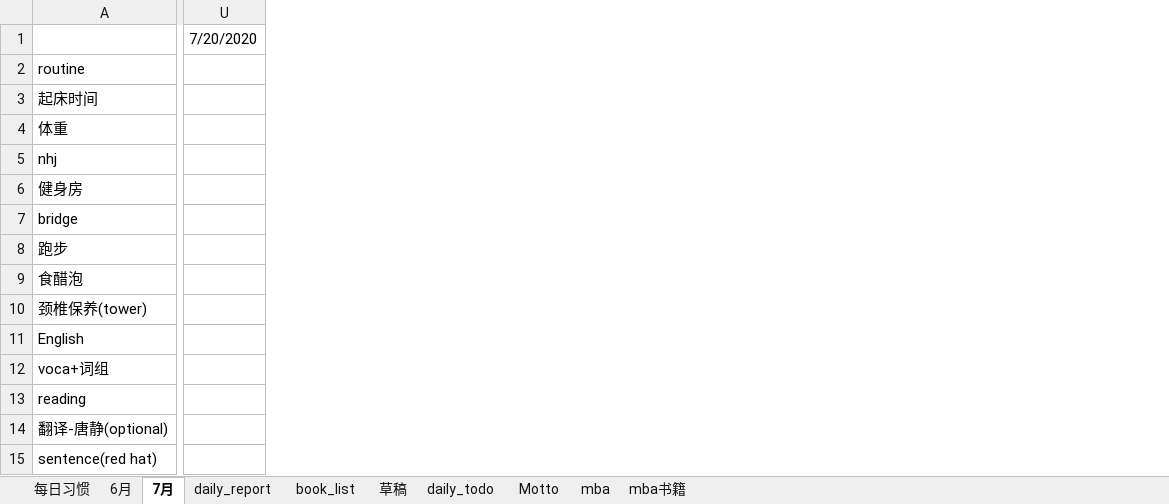
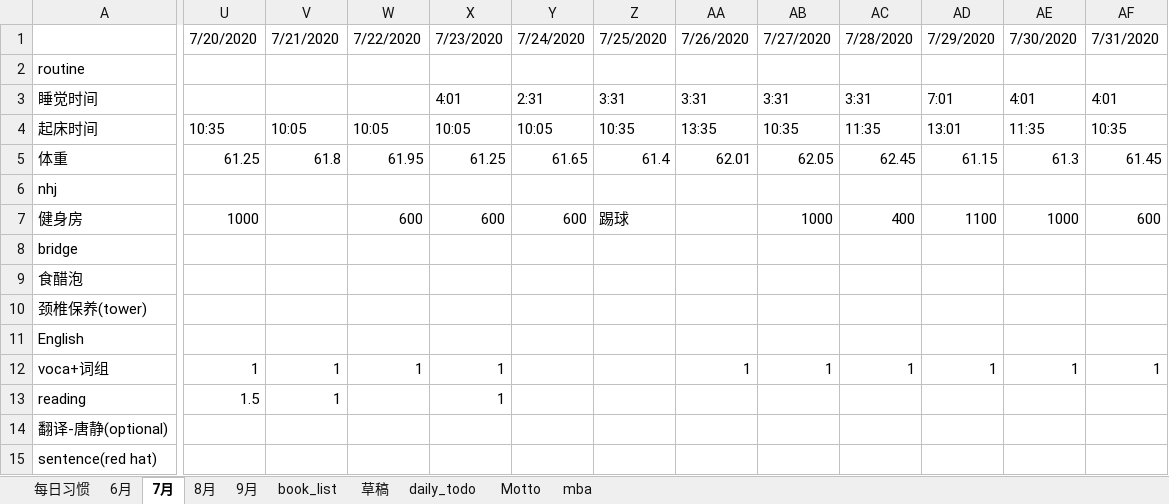
Before and after one commit to yuanlinhu/summary, an Excel workbook: daily.xlsx, sheet 7月, drawn as a sheet; only a part is shown, gaps mark what is left out; values as stored, in another font and other column widths than the file's, no cell formats; removed rows and columns are numbered as before the commit, all else as after; rows hold the shown columns only; the diff covers the shown part only; the diff names each change by its address in the sheet, - before the commit and + after, or states it on an @@ line.

```diff
--- a/daily.xlsx (sheet 7月)
+++ b/daily.xlsx (sheet 7月)
-sheet tab: daily_report
-sheet tab: mba书籍
+sheet tab: 8月
+sheet tab: 9月
-column U, row 1: 7/20/2020
+column U, row 1: 7/20/2020; rows 4-13: 10:35 | 61.25 |  | 1000 |  |  |  |  | 1 | 1.5
+column V, row 1: 7/21/2020; rows 4-13: 10:05 | 61.8 |  |  |  |  |  |  | 1 | 1
+column W, row 1: 7/22/2020; rows 4-12: 10:05 | 61.95 |  | 600 |  |  |  |  | 1
+column X, row 1: 7/23/2020; rows 4-13: 10:05 | 61.25 |  | 600 |  |  |  |  | 1 | 1
+column Y, row 1: 7/24/2020; rows 4-7: 10:05 | 61.65 |  | 600
+column Z, row 1: 7/25/2020; rows 4-7: 10:35 | 61.4 |  | 踢球
+column AA, row 1: 7/26/2020; rows 4-12: 13:35 | 62.01 |  |  |  |  |  |  | 1
+column AB, row 1: 7/27/2020; rows 4-12: 10:35 | 62.05 |  | 1000 |  |  |  |  | 1
+column AC, row 1: 7/28/2020; rows 4-12: 11:35 | 62.45 |  | 400 |  |  |  |  | 1
+column AD, row 1: 7/29/2020; rows 4-12: 13:01 | 61.15 |  | 1100 |  |  |  |  | 1
+column AE, row 1: 7/30/2020; rows 4-12: 11:35 | 61.3 |  | 1000 |  |  |  |  | 1
+column AF, row 1: 7/31/2020; rows 4-12: 10:35 | 61.45 |  | 600 |  |  |  |  | 1
+row 3: 睡觉时间 |  |  |  | 4:01 | 2:31 | 3:31 | 3:31 | 3:31 | 3:31 | 7:01 | 4:01 | 4:01
-row 8: 跑步
```
Also changed, not shown: 3 added rows, 1 added column and 23 edited cells elsewhere in this sheet, sheet book_list, cell formats, voca.xlsx, 39 other files.
